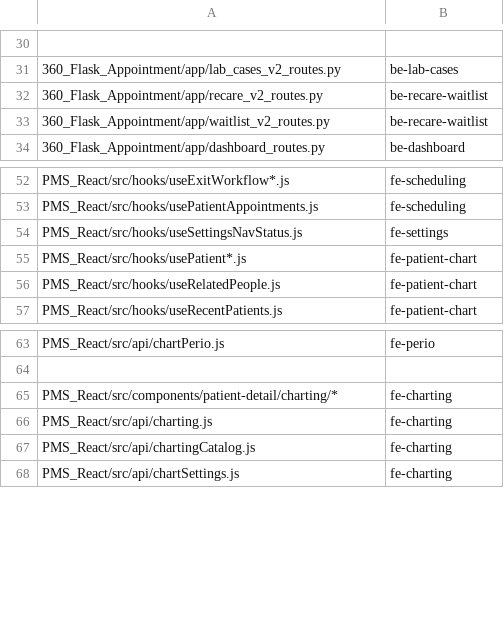
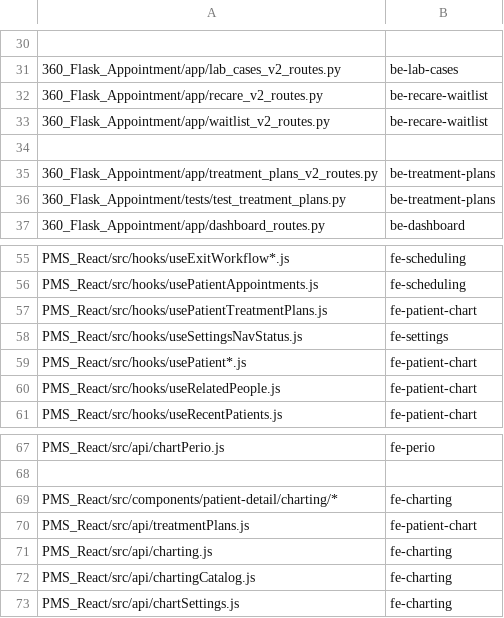
Before and after one commit to sheikh-fahad-aq/Dental360_Claude, a TSV file: hooks/ownership.tsv, drawn as a sheet; only a part is shown, gaps mark what is left out.

```diff
--- a/hooks/ownership.tsv
+++ b/hooks/ownership.tsv
@@ -33,2 +33,5 @@
 360_Flask_Appointment/app/waitlist_v2_routes.py	be-recare-waitlist
+
+360_Flask_Appointment/app/treatment_plans_v2_routes.py	be-treatment-plans
+360_Flask_Appointment/tests/test_treatment_plans.py	be-treatment-plans
 360_Flask_Appointment/app/dashboard_routes.py	be-dashboard
@@ -53,2 +56,3 @@ PMS_React/src/hooks/useExitWorkflow*.js	fe-scheduling
 PMS_React/src/hooks/usePatientAppointments.js	fe-scheduling
+PMS_React/src/hooks/usePatientTreatmentPlans.js	fe-patient-chart
 PMS_React/src/hooks/useSettingsNavStatus.js	fe-settings
@@ -65,2 +69,3 @@ PMS_React/src/api/chartPerio.js	fe-perio
 PMS_React/src/components/patient-detail/charting/*	fe-charting
+PMS_React/src/api/treatmentPlans.js	fe-patient-chart
 PMS_React/src/api/charting.js	fe-charting
```
Also changed, not shown: 6 other files.
